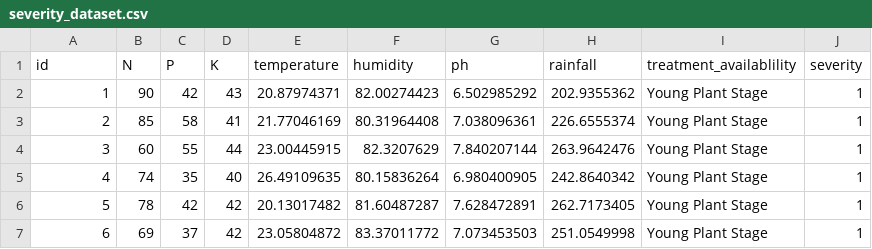
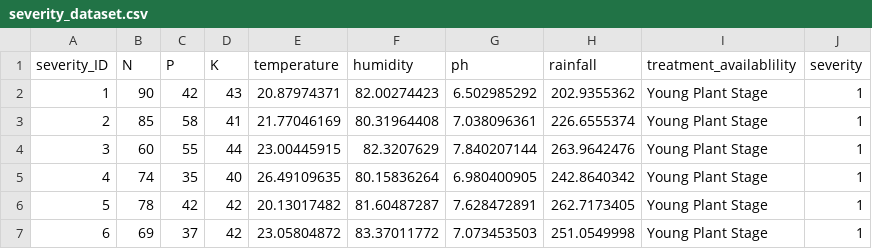
Before and after one commit to umayangi12/severityDataset, a CSV file: severity_dataset.csv, drawn as a sheet; only a part is shown.

Commit message:
Update severity_dataset.csv

```diff
--- a/severity_dataset.csv
+++ b/severity_dataset.csv
@@ -1,2 +1,2 @@
-id,N,P,K,temperature,humidity,ph,rainfall,treatment_availablility,severity
+severity_ID,N,P,K,temperature,humidity,ph,rainfall,treatment_availablility,severity
 1,90,42,43,20.87974371,82.00274423,6.502985292,202.9355362,Young Plant Stage,1
```
